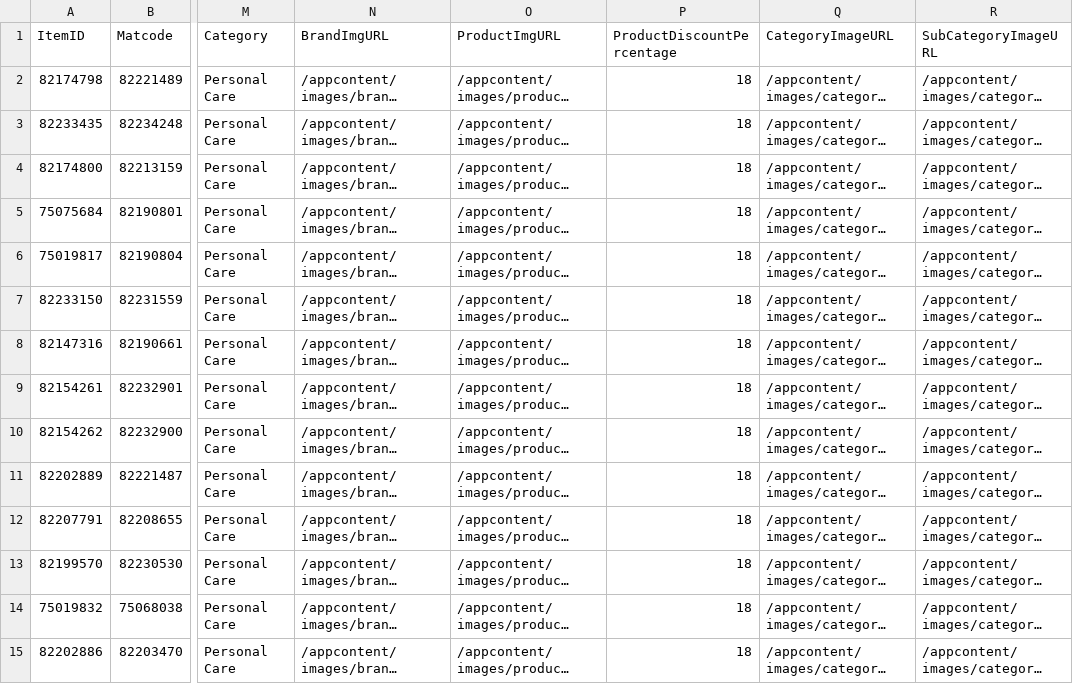
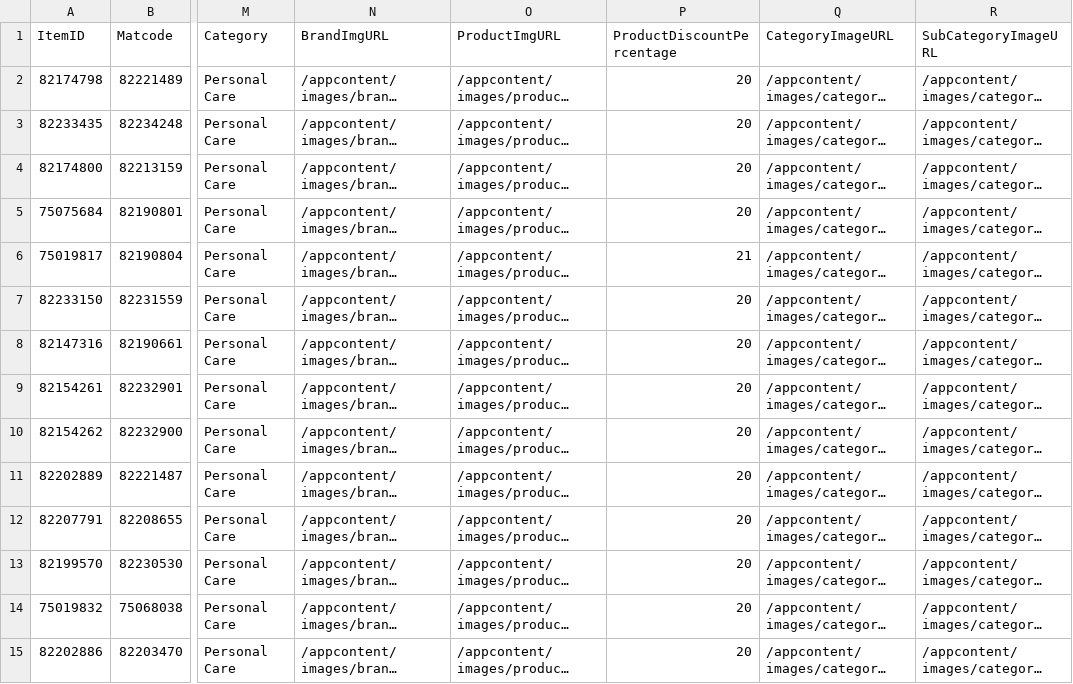
Before and after one commit to ashishsmital/bulkwize, a CSV file: DBUtil/conf/P&G DEC Updated Price List nw-6.csv, drawn as a sheet; only a part is shown, gaps mark what is left out; long unchanged cells end in …; the diff covers the shown part only; the diff names each change by its address in the sheet, - before the commit and + after, or states it on an @@ line.

Commit message:
Updated ITC spices prices and added Ariel & Surfexcel product.

```diff
--- a/DBUtil/conf/P&G DEC Updated Price List nw-6.csv
+++ b/DBUtil/conf/P&G DEC Updated Price List nw-6.csv
-P2:P5 (ProductDiscountPercentage): 18
+P2:P5 (ProductDiscountPercentage): 20
-P6 (ProductDiscountPercentage): 18
+P6 (ProductDiscountPercentage): 21
-P7:P15 (ProductDiscountPercentage): 18
+P7:P15 (ProductDiscountPercentage): 20
```
Also changed, not shown: 2 added rows and 71 edited cells elsewhere in this file, 3 other files.
